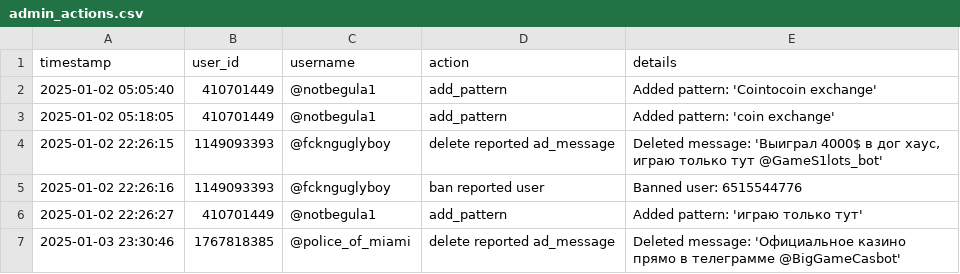
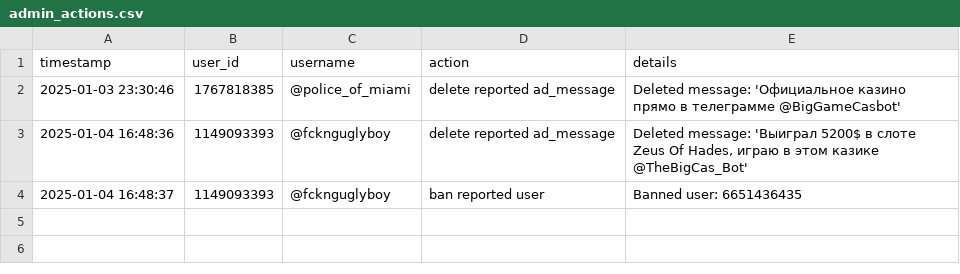
Before and after one commit to brdchy/bot_cleaner, a CSV file: txts/admin_actions.csv, drawn as a sheet; removed rows and columns are numbered as before the commit, all else as after; the diff names each change by its address in the sheet, - before the commit and + after, or states it on an @@ line.

```diff
--- a/txts/admin_actions.csv
+++ b/txts/admin_actions.csv
-row 2: 2025-01-02 05:05:40 | 410701449 | @notbegula1 | add_pattern | Added pattern: 'Cointocoin exchange'
-row 3: 2025-01-02 05:18:05 | 410701449 | @notbegula1 | add_pattern | Added pattern: 'coin exchange'
-row 4: 2025-01-02 22:26:15 | 1149093393 | @fcknguglyboy | delete reported ad_message | Deleted message: 'Выиграл 4000$ в дог хаус, играю только тут @GameS1lots_bot'
-row 5: 2025-01-02 22:26:16 | 1149093393 | @fcknguglyboy | ban reported user | Banned user: 6515544776
-row 6: 2025-01-02 22:26:27 | 410701449 | @notbegula1 | add_pattern | Added pattern: 'играю только тут'
+row 3: 2025-01-04 16:48:36 | 1149093393 | @fcknguglyboy | delete reported ad_message | Deleted message: 'Выиграл 5200$ в слоте Zeus Of Hades, играю в этом казике @TheBigCas_Bot'
+row 4: 2025-01-04 16:48:37 | 1149093393 | @fcknguglyboy | ban reported user | Banned user: 6651436435
```
Also changed, not shown: txts/ban_candidates.csv, txts/ban_list.csv, 1 other file.
